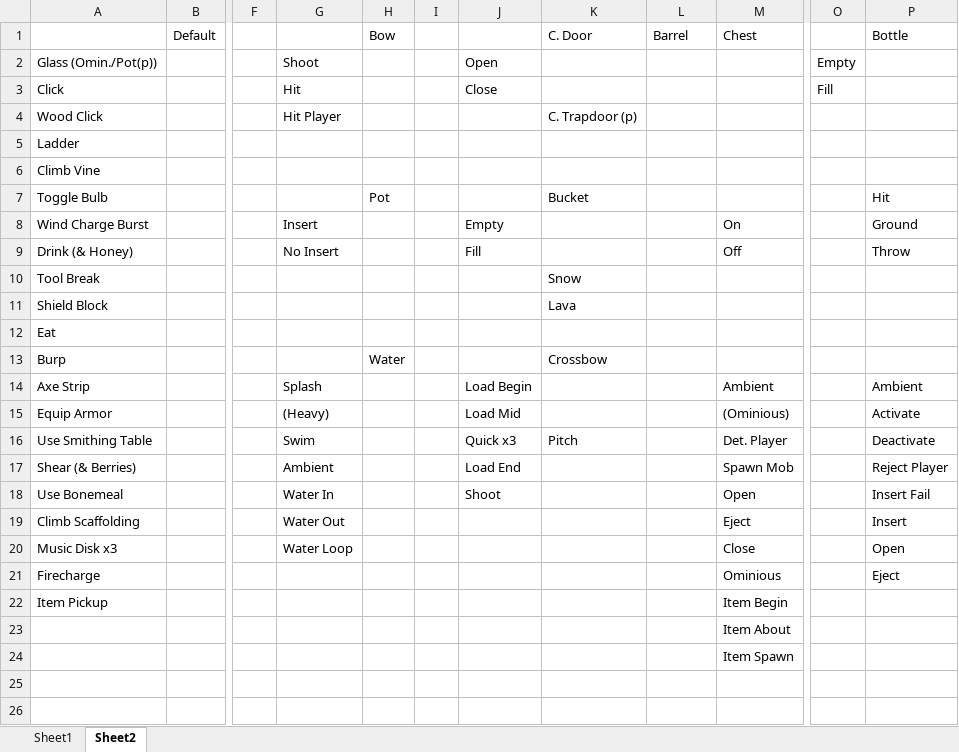
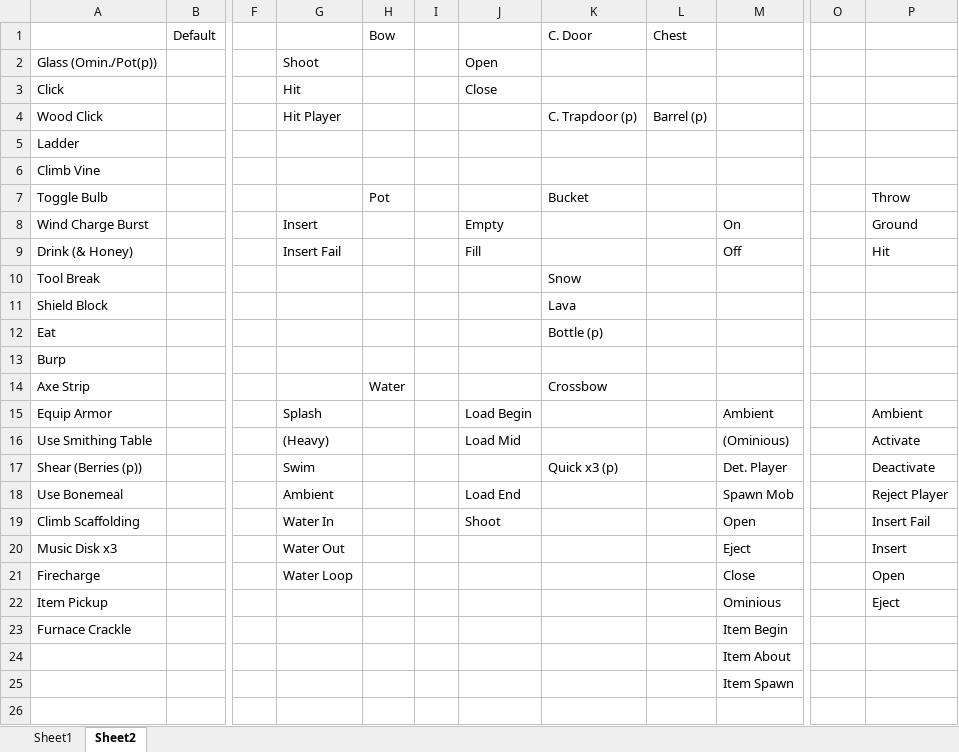
Before and after one commit to BloopTankStudios/MC-8Bit-Trials, an Excel workbook: SoundToDo.xlsx, sheet Sheet2, drawn as a sheet; only a part is shown, gaps mark what is left out; the shorter side is filled out with more unchanged rows; values as stored, in another font and other column widths than the file's, no cell formats; addresses are those after the commit; rows hold the shown columns only; the diff names each change by its address in the sheet, - before the commit and + after, or states it on an @@ line.

Commit message:
Trident/Pot Sounds

```diff
--- a/SoundToDo.xlsx (sheet Sheet2)
+++ b/SoundToDo.xlsx (sheet Sheet2)
-L1: Barrel
+L1: Chest
-M1: Chest
+M1: (empty)
-P1: Bottle
+P1: (empty)
-O2: Empty
+O2: (empty)
-O3: Fill
+O3: (empty)
-L4 (Chest): (empty)
+L4 (Chest): Barrel (p)
-P7: Hit
+P7: Throw
-G9: No Insert
+G9: Insert Fail
-P9: Throw
+P9: Hit
-K12 (C. Door): (empty)
+K12 (C. Door): Bottle (p)
+row 13: Burp
-A14: Burp
+A14: Axe Strip
-A15: Axe Strip
+A15: Equip Armor
-A16: Equip Armor
+A16: Use Smithing Table
-A17: Use Smithing Table
+A17: Shear (Berries (p))
-J17: Quick x3
+J17: (empty)
-K17 (C. Door): Pitch
+K17 (C. Door): Quick x3 (p)
-A18: Shear (& Berries)
+A18: Use Bonemeal
-A19: Use Bonemeal
+A19: Climb Scaffolding
-A20: Climb Scaffolding
+A20: Music Disk x3
-A21: Music Disk x3
+A21: Firecharge
-A22: Firecharge
+A22: Item Pickup
-A23: Item Pickup
+A23: Furnace Crackle
```
Also changed, not shown: cell formats, 33 other files.
